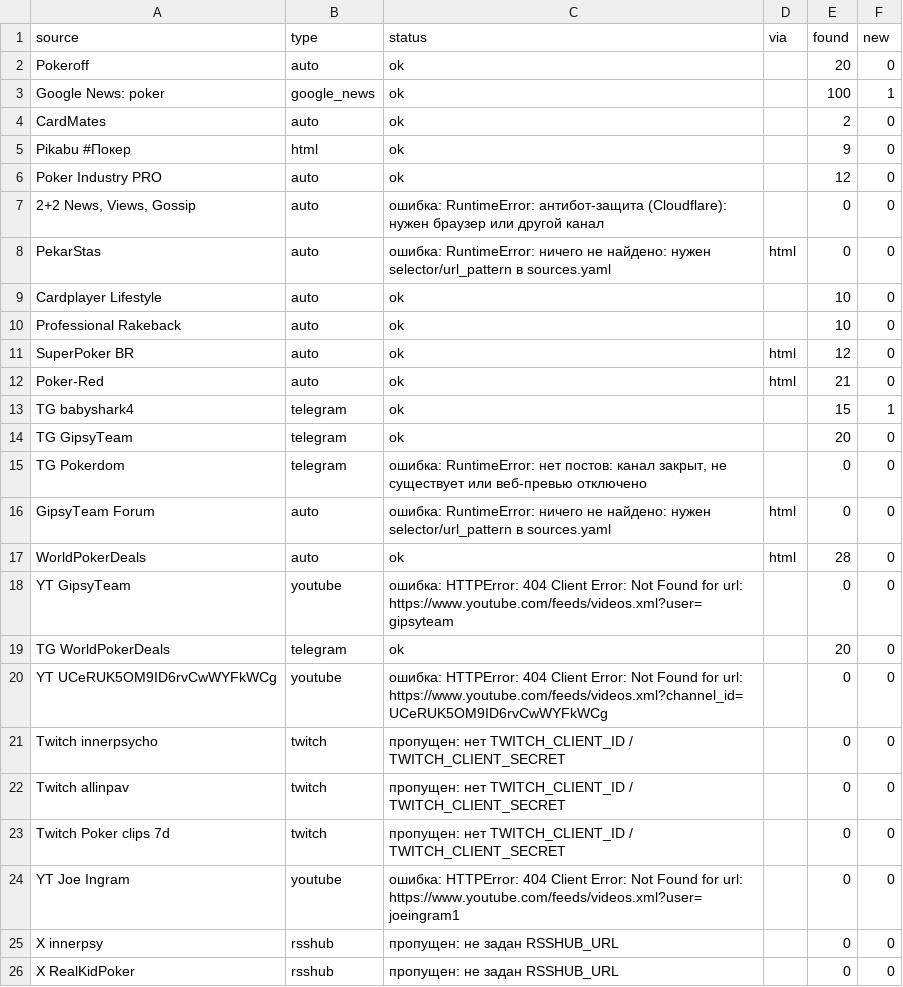
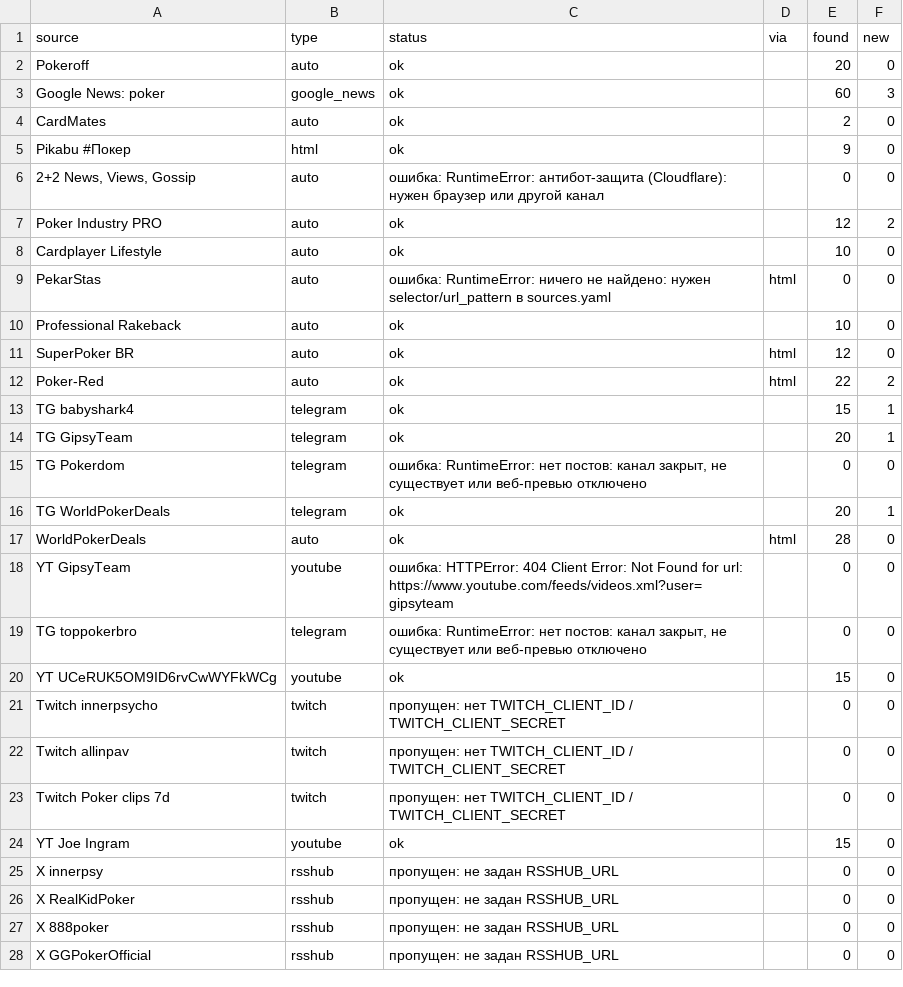
Before and after one commit to marta702/pokeroff-news, a CSV file: out/last_run_status.csv, drawn as a sheet; only a part is shown; the shorter side is filled out with more unchanged rows; the diff covers the shown part only.

```diff
--- a/out/last_run_status.csv
+++ b/out/last_run_status.csv
@@ -2,20 +2,20 @@
 Pokeroff,auto,ok,,20,0
-Google News: poker,google_news,ok,,100,1
+Google News: poker,google_news,ok,,60,3
 CardMates,auto,ok,,2,0
 Pikabu #Покер,html,ok,,9,0
-Poker Industry PRO,auto,ok,,12,0
 "2+2 News, Views, Gossip",auto,ошибка: RuntimeError: антибот-защита (Cloudflare): нужен браузер или другой канал,,0,0
+Poker Industry PRO,auto,ok,,12,2
+Cardplayer Lifestyle,auto,ok,,10,0
 PekarStas,auto,ошибка: RuntimeError: ничего не найдено: нужен selector/url_pattern в sources.yaml,html,0,0
-Cardplayer Lifestyle,auto,ok,,10,0
 Professional Rakeback,auto,ok,,10,0
 SuperPoker BR,auto,ok,html,12,0
-Poker-Red,auto,ok,html,21,0
+Poker-Red,auto,ok,html,22,2
 TG babyshark4,telegram,ok,,15,1
-TG GipsyTeam,telegram,ok,,20,0
+TG GipsyTeam,telegram,ok,,20,1
 TG Pokerdom,telegram,"ошибка: RuntimeError: нет постов: канал закрыт, не существует или веб-превью отключено",,0,0
-GipsyTeam Forum,auto,ошибка: RuntimeError: ничего не найдено: нужен selector/url_pattern в sources.yaml,html,0,0
+TG WorldPokerDeals,telegram,ok,,20,1
 WorldPokerDeals,auto,ok,html,28,0
 YT GipsyTeam,youtube,ошибка: HTTPError: 404 Client Error: Not Found for url: https://www.youtube.com/feeds/videos.xml?user=gipsyteam,,0,0
-TG WorldPokerDeals,telegram,ok,,20,0
-YT UCeRUK5OM9ID6rvCwWYFkWCg,youtube,ошибка: HTTPError: 404 Client Error: Not Found for url: https://www.youtube.com/feeds/videos.xml?channel_id=UCeRUK5OM9ID6rvCwWYFkWCg,,0,0
+TG toppokerbro,telegram,"ошибка: RuntimeError: нет постов: канал закрыт, не существует или веб-превью отключено",,0,0
+YT UCeRUK5OM9ID6rvCwWYFkWCg,youtube,ok,,15,0
 Twitch innerpsycho,twitch,пропущен: нет TWITCH_CLIENT_ID / TWITCH_CLIENT_SECRET,,0,0
@@ -23,3 +23,3 @@ Twitch allinpav,twitch,пропущен: нет TWITCH_CLIENT_ID / TWITCH_CLIENT
 Twitch Poker clips 7d,twitch,пропущен: нет TWITCH_CLIENT_ID / TWITCH_CLIENT_SECRET,,0,0
-YT Joe Ingram,youtube,ошибка: HTTPError: 404 Client Error: Not Found for url: https://www.youtube.com/feeds/videos.xml?user=joeingram1,,0,0
+YT Joe Ingram,youtube,ok,,15,0
 X innerpsy,rsshub,пропущен: не задан RSSHUB_URL,,0,0
```
Also changed, not shown: 1 added row, 1 removed row and 4 edited cells elsewhere in this file, 2 other files.
